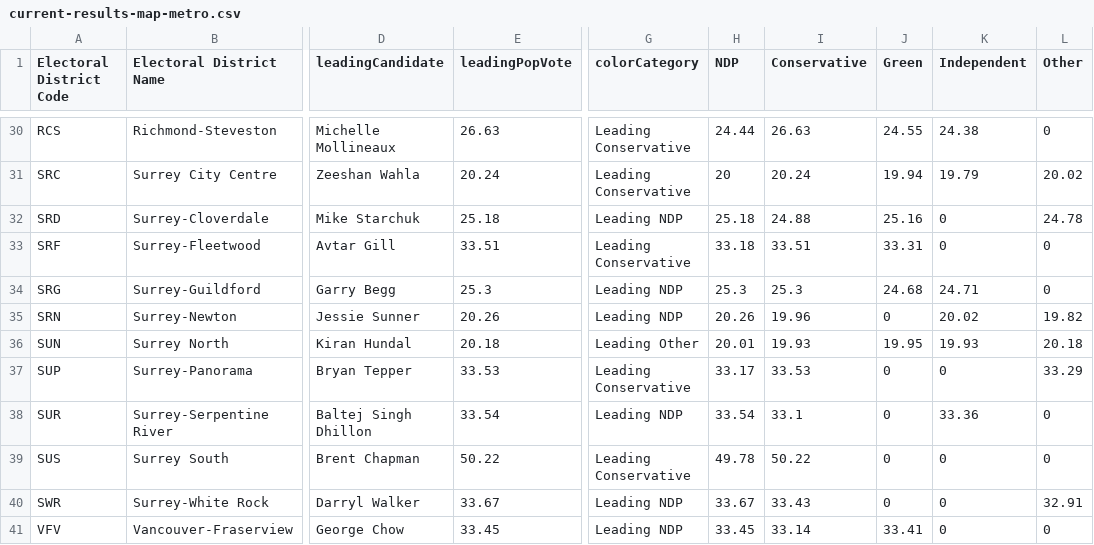
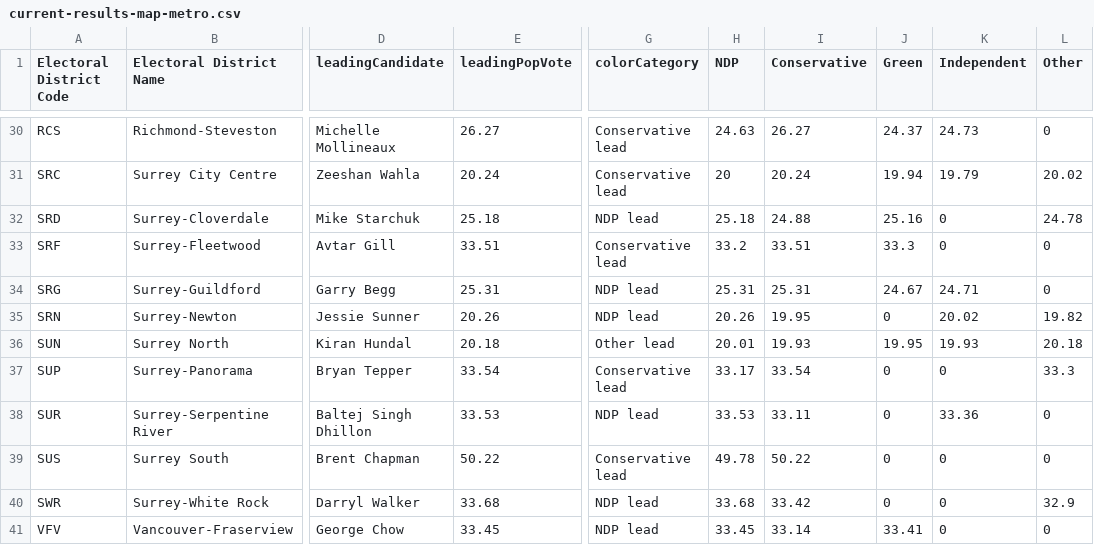
Before and after one commit to vs-postmedia/elxn24bc-results-scraper, a CSV file: data/output/current-results-map-metro.csv, drawn as a sheet; only a part is shown, gaps mark what is left out; the diff covers the shown part only; the diff names each change by its address in the sheet, - before the commit and + after, or states it on an @@ line.

```diff
--- a/data/output/current-results-map-metro.csv
+++ b/data/output/current-results-map-metro.csv
-E30 (leadingPopVote): 26.63
+E30 (leadingPopVote): 26.27
-G30:G31 (colorCategory): Leading Conservative
+G30:G31 (colorCategory): Conservative lead
-H30 (NDP): 24.44
+H30 (NDP): 24.63
-I30 (Conservative): 26.63
+I30 (Conservative): 26.27
-J30 (Green): 24.55
+J30 (Green): 24.37
-K30 (Independent): 24.38
+K30 (Independent): 24.73
-G32 (colorCategory): Leading NDP
+G32 (colorCategory): NDP lead
-G33 (colorCategory): Leading Conservative
+G33 (colorCategory): Conservative lead
-H33 (NDP): 33.18
+H33 (NDP): 33.2
-J33 (Green): 33.31
+J33 (Green): 33.3
-E34 (leadingPopVote): 25.3
+E34 (leadingPopVote): 25.31
-G34:G35 (colorCategory): Leading NDP
+G34:G35 (colorCategory): NDP lead
-H34 (NDP): 25.3
+H34 (NDP): 25.31
-I34 (Conservative): 25.3
+I34 (Conservative): 25.31
-J34 (Green): 24.68
+J34 (Green): 24.67
-I35 (Conservative): 19.96
+I35 (Conservative): 19.95
-G36 (colorCategory): Leading Other
+G36 (colorCategory): Other lead
-E37 (leadingPopVote): 33.53
+E37 (leadingPopVote): 33.54
-G37 (colorCategory): Leading Conservative
+G37 (colorCategory): Conservative lead
-I37 (Conservative): 33.53
+I37 (Conservative): 33.54
-L37 (Other): 33.29
+L37 (Other): 33.3
-E38 (leadingPopVote): 33.54
+E38 (leadingPopVote): 33.53
-G38 (colorCategory): Leading NDP
+G38 (colorCategory): NDP lead
-H38 (NDP): 33.54
+H38 (NDP): 33.53
-I38 (Conservative): 33.1
+I38 (Conservative): 33.11
-G39 (colorCategory): Leading Conservative
+G39 (colorCategory): Conservative lead
-E40 (leadingPopVote): 33.67
+E40 (leadingPopVote): 33.68
-G40:G41 (colorCategory): Leading NDP
+G40:G41 (colorCategory): NDP lead
-H40 (NDP): 33.67
+H40 (NDP): 33.68
-I40 (Conservative): 33.43
+I40 (Conservative): 33.42
-L40 (Other): 32.91
+L40 (Other): 32.9
```
Also changed, not shown: 113 edited cells elsewhere in this file, data/output/current-results-map-crd.csv, data/output/current-results-map.csv, 1 other file.
